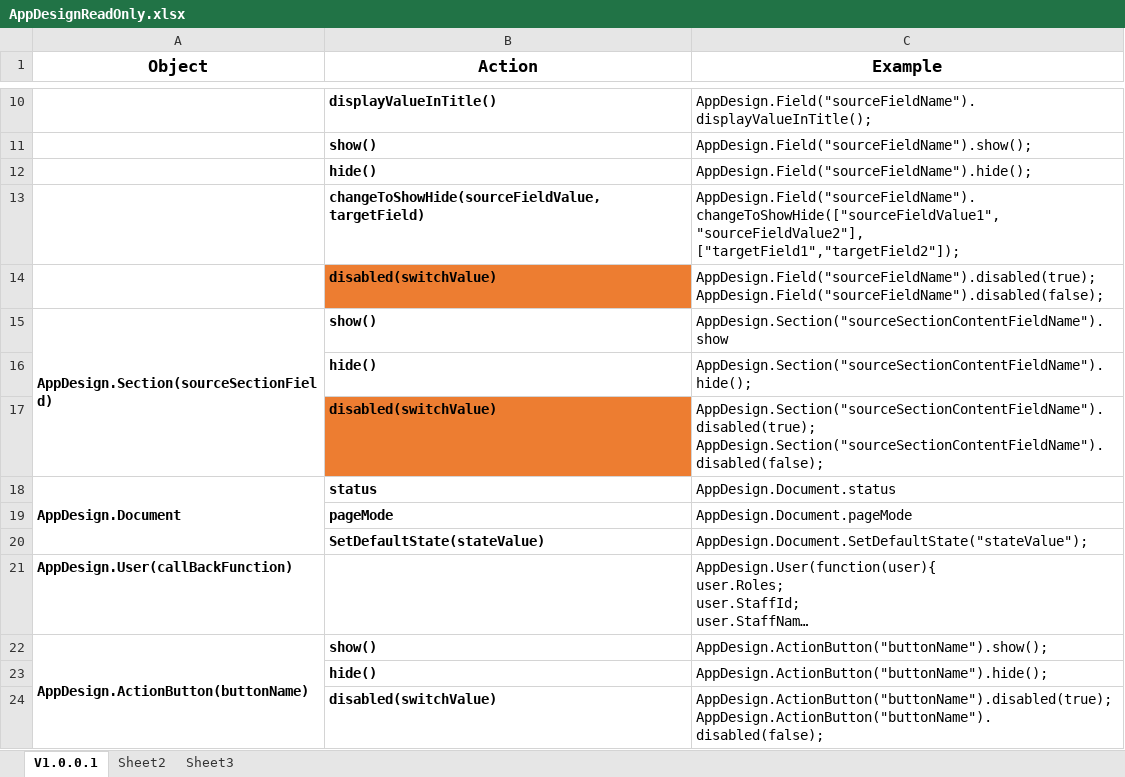
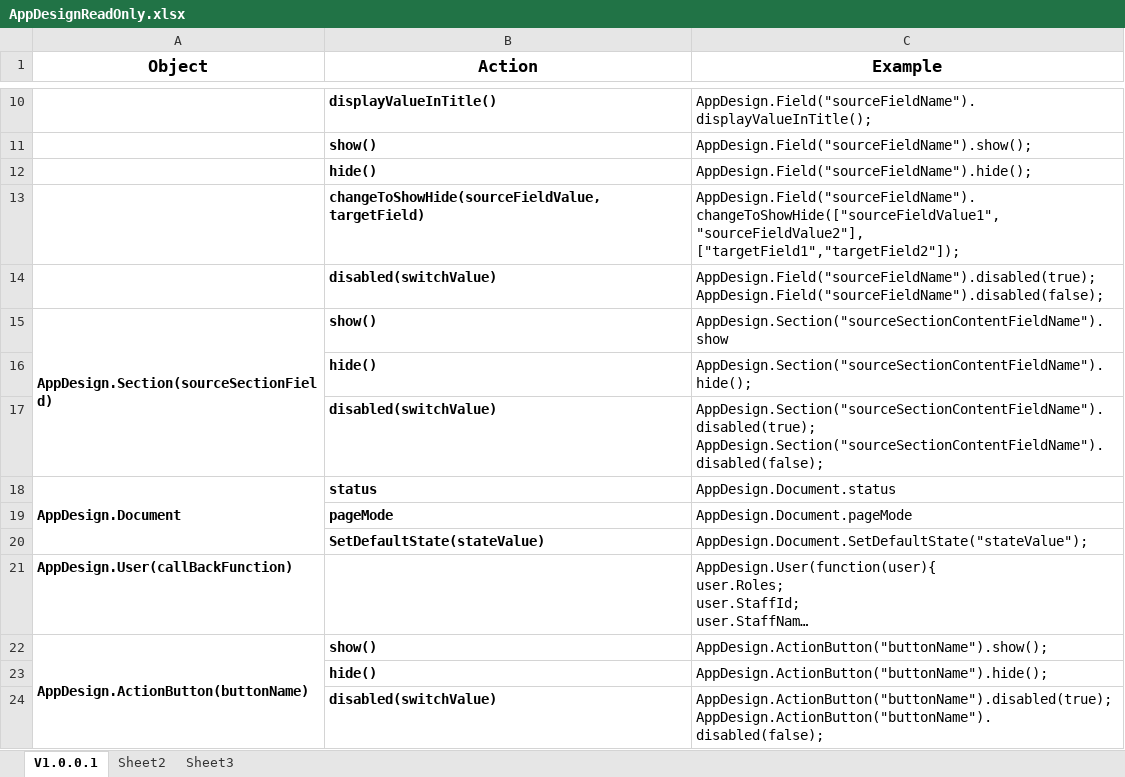
Before and after one commit to NiDK/C4Design, an Excel workbook: AppDesignReadOnly.xlsx, sheet V1.0.0.1, drawn as a sheet; only a part is shown, gaps mark what is left out; long unchanged cells end in …; values as stored, in another font and other column widths than the file's, no borders; the diff names each change by its address in the sheet, - before the commit and + after, or states it on an @@ line.

```diff
--- a/AppDesignReadOnly.xlsx (sheet V1.0.0.1)
+++ b/AppDesignReadOnly.xlsx (sheet V1.0.0.1)
-B14 fill: #ED7D31
+B14 fill: none
-B17 fill: #ED7D31
+B17 fill: none
```
Also changed, not shown: 1 other file.
